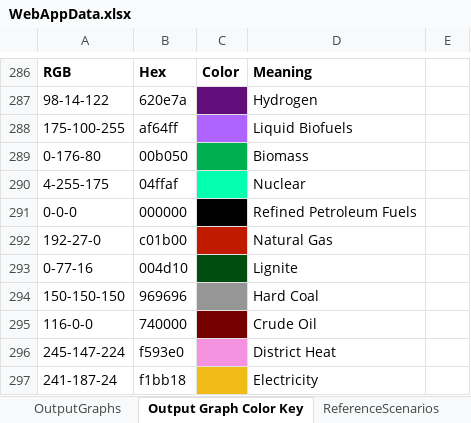
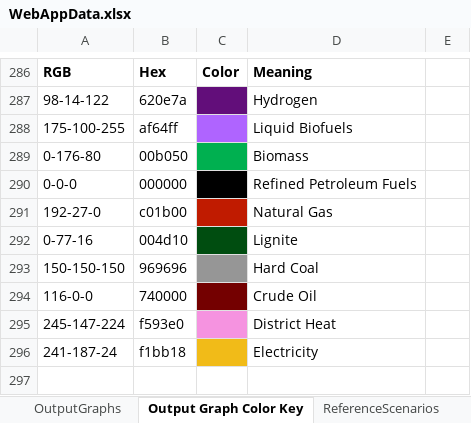
Before and after one commit to EnergyInnovation/eps-us, an Excel workbook: WebAppData.xlsx, sheet Output Graph Color Key, drawn as a sheet; only a part is shown, gaps mark what is left out; the shorter side is filled out with more unchanged rows; values as stored, in another font and other column widths than the file's, no borders; the diff names each change by its address in the sheet, - before the commit and + after, or states it on an @@ line.

```diff
--- a/WebAppData.xlsx (sheet Output Graph Color Key)
+++ b/WebAppData.xlsx (sheet Output Graph Color Key)
-row 290: 4-255-175 | 04ffaf |  | Nuclear
```
Also changed, not shown: sheet OutputGraphs, sheet PolicyLevers.
